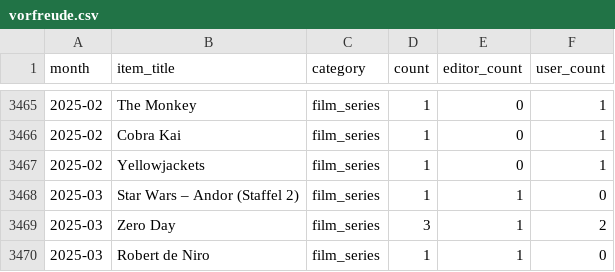
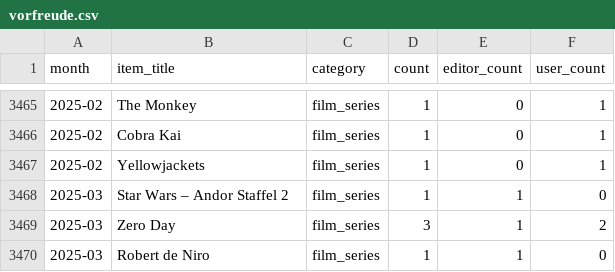
Before and after one commit to AlainBla/gg-stats, a CSV file: data/vorfreude.csv, drawn as a sheet; only a part is shown, gaps mark what is left out; the diff covers the shown part only.

Commit message:
fix(vorfreude): normalize 'Title (Staffel N)' → 'Title Staffel N'
Adds strip_staffel_parens normalization. Reorders pipeline so explicit
aliases apply before paren-stripping, preventing orphaned 'Staffel 2'
from bypassing its alias. Adds aliases+category fix for Last of Us
Staffel 2 parse artifacts in 2025-05.

```diff
--- a/data/vorfreude.csv
+++ b/data/vorfreude.csv
@@ -3467,3 +3467,3 @@ month,item_title,category,count,editor_count,user_count
 2025-02,Yellowjackets,film_series,1,0,1
-2025-03,Star Wars – Andor (Staffel 2),film_series,1,1,0
+2025-03,Star Wars – Andor Staffel 2,film_series,1,1,0
 2025-03,Zero Day,film_series,3,1,2
```
Also changed, not shown: 3 removed rows and 8 edited cells elsewhere in this file, 3 other files.
